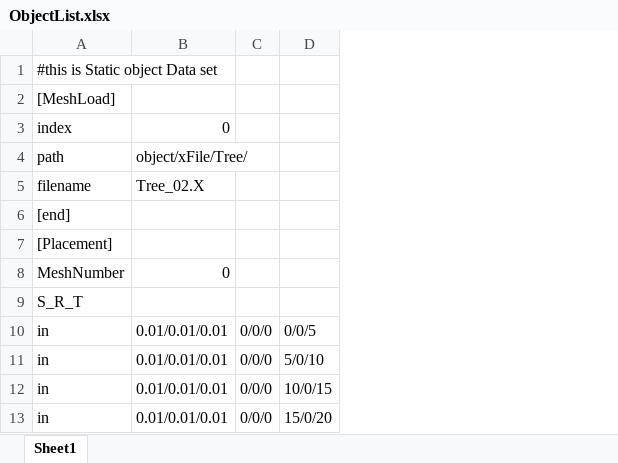
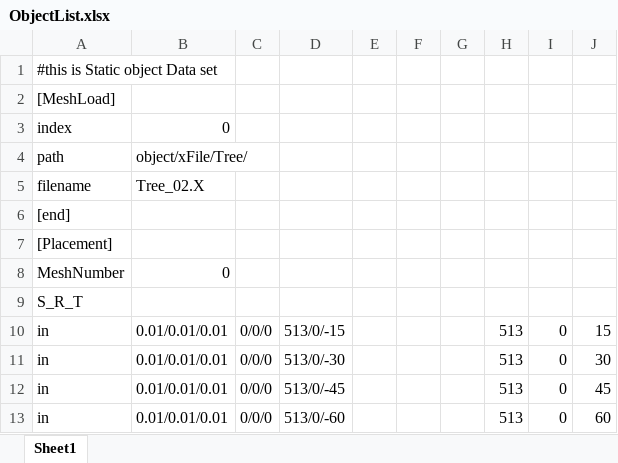
Before and after one commit to ggondols/TeamOfEalryAccess, an Excel workbook: Darkness of Planet/Darkness of Planet/Darkness of Planet/Data/Script/ObjectList.xlsx, sheet Sheet1, drawn as a sheet; only a part is shown; values as stored, in another font and other column widths than the file's, no borders; removed rows and columns are numbered as before the commit, all else as after; the diff covers the shown part only; the diff names each change by its address in the sheet, - before the commit and + after, or states it on an @@ line.

```diff
--- a/Darkness of Planet/Darkness of Planet/Darkness of Planet/Data/Script/ObjectList.xlsx (sheet Sheet1)
+++ b/Darkness of Planet/Darkness of Planet/Darkness of Planet/Data/Script/ObjectList.xlsx (sheet Sheet1)
-column C, rows 10-13: all 0/0/0
-column D, rows 10-13: 0/0/5 | 5/0/10 | 10/0/15 | 15/0/20
+column C, rows 10-13: all 0/0/0
+column D, rows 10-13: 513/0/-15 | 513/0/-30 | 513/0/-45 | 513/0/-60
+column E, empty
+column F, empty
+column G, empty
+column H, rows 10-13: all 513
+column I, rows 10-13: all 0
+column J, rows 10-13: 15 | 30 | 45 | 60
```
Also changed, not shown: 108 added rows elsewhere in this sheet, 15 other files.
